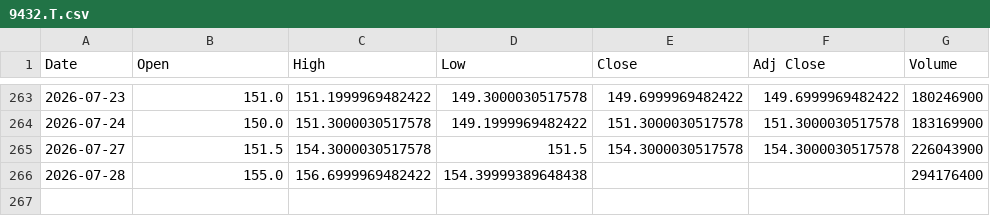
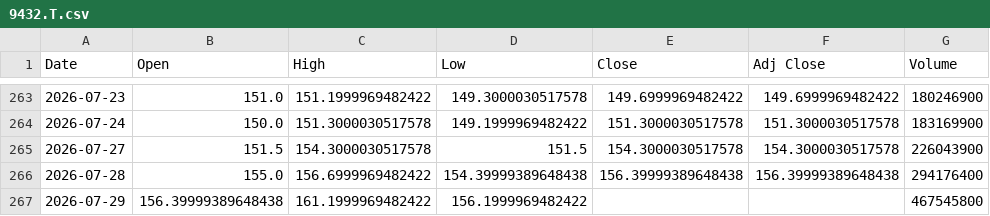
Before and after one commit to SeedFlora/idx-daily-data, a CSV file: data/9432.T.csv, drawn as a sheet; only a part is shown, gaps mark what is left out.

Commit message:
data(Japan): 2026-07-29

```diff
--- a/data/9432.T.csv
+++ b/data/9432.T.csv
@@ -265,2 +265,3 @@ Date,Open,High,Low,Close,Adj Close,Volume
 2026-07-27,151.5,154.3000030517578,151.5,154.3000030517578,154.3000030517578,226043900
-2026-07-28,155.0,156.6999969482422,154.39999389648438,,,294176400
+2026-07-28,155.0,156.6999969482422,154.39999389648438,156.39999389648438,156.39999389648438,294176400
+2026-07-29,156.39999389648438,161.1999969482422,156.1999969482422,,,467545800
```
Also changed, not shown: data/6758.T.csv, data/7203.T.csv, 4 other files.
